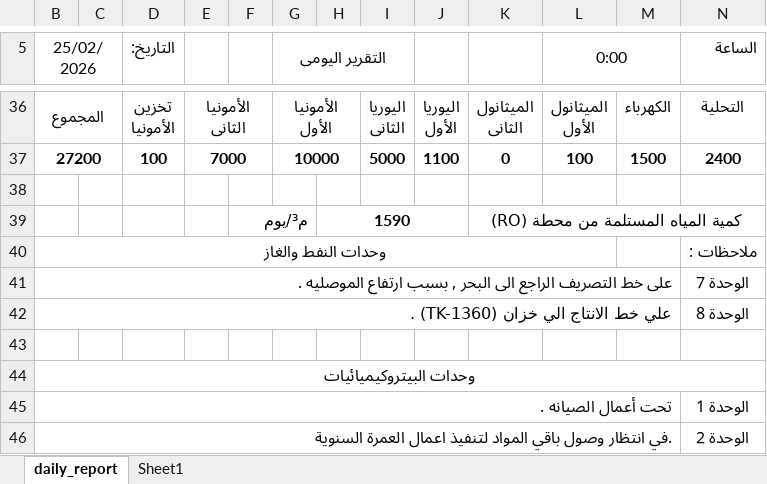
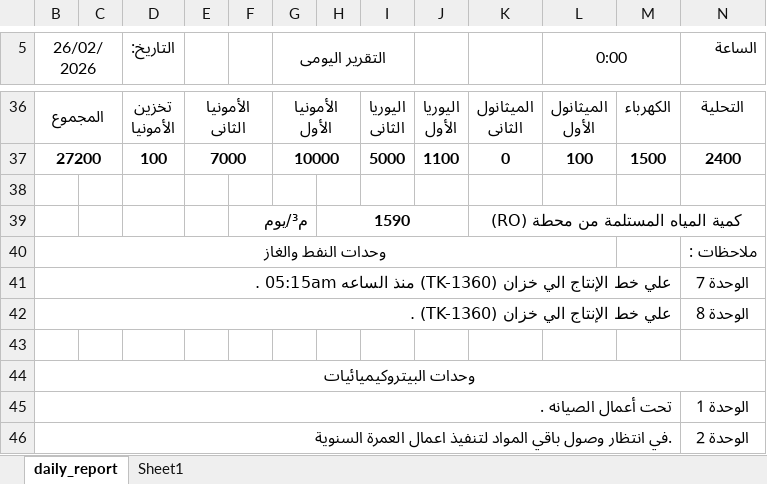
Before and after one commit to legacy7yt/backup, an Excel workbook: DAILY REPORT.xlsx, sheet daily_report, drawn as a sheet; only a part is shown, gaps mark what is left out; values as stored, in another font and other column widths than the file's, no borders; charts and pictures not drawn; the diff names each change by its address in the sheet, - before the commit and + after, or states it on an @@ line.

Commit message:
Auto update

```diff
--- a/DAILY REPORT.xlsx (sheet daily_report)
+++ b/DAILY REPORT.xlsx (sheet daily_report)
-B5: 25/02/2026
+B5: 26/02/2026
-B41 (26/02/2026): على خط التصريف الراجع الى البحر , بسبب ارتفاع الموصليه .
+B41 (26/02/2026): علي خط الإنتاج الي خزان (TK-1360) منذ الساعه 05:15am .
-B42 (26/02/2026): علي خط الانتاج الي خزان (TK-1360) .
+B42 (26/02/2026): علي خط الإنتاج الي خزان (TK-1360) .
```
